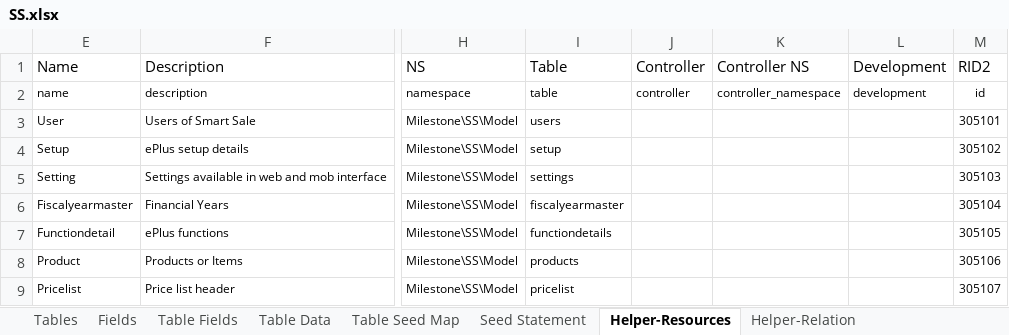
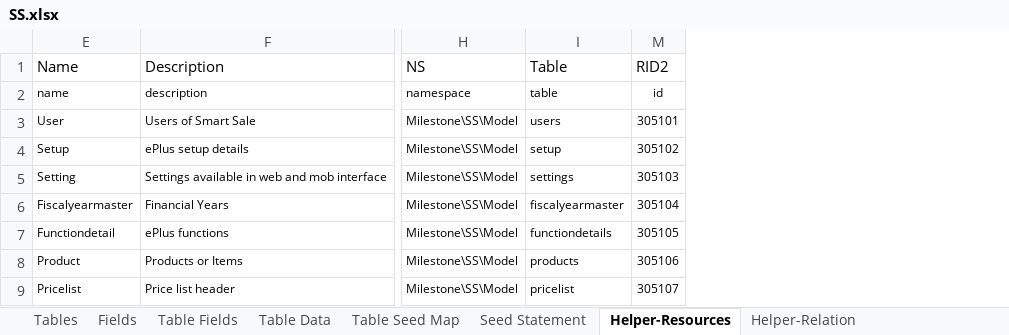
Before and after one commit to MilestoneInnovativeTechnologies/DD, an Excel workbook: SS.xlsx, sheet Helper-Resources, drawn as a sheet; only a part is shown, gaps mark what is left out; values as stored, in another font and other column widths than the file's, no borders; table styles not drawn; the diff names each change by its address in the sheet, - before the commit and + after, or states it on an @@ line.

```diff
--- a/SS.xlsx (sheet Helper-Resources)
+++ b/SS.xlsx (sheet Helper-Resources)
@@ column J (Controller) hidden, row 2: controller @@
@@ column K (Controller NS) hidden, row 2: controller_namespace @@
@@ column L (Development) hidden, row 2: development @@
```
Also changed, not shown: sheet Seed Statement, sheet Helper-Relation, sheet Table Data, sheet Fields, sheet Table Fields, hidden cells, 2 other files.
